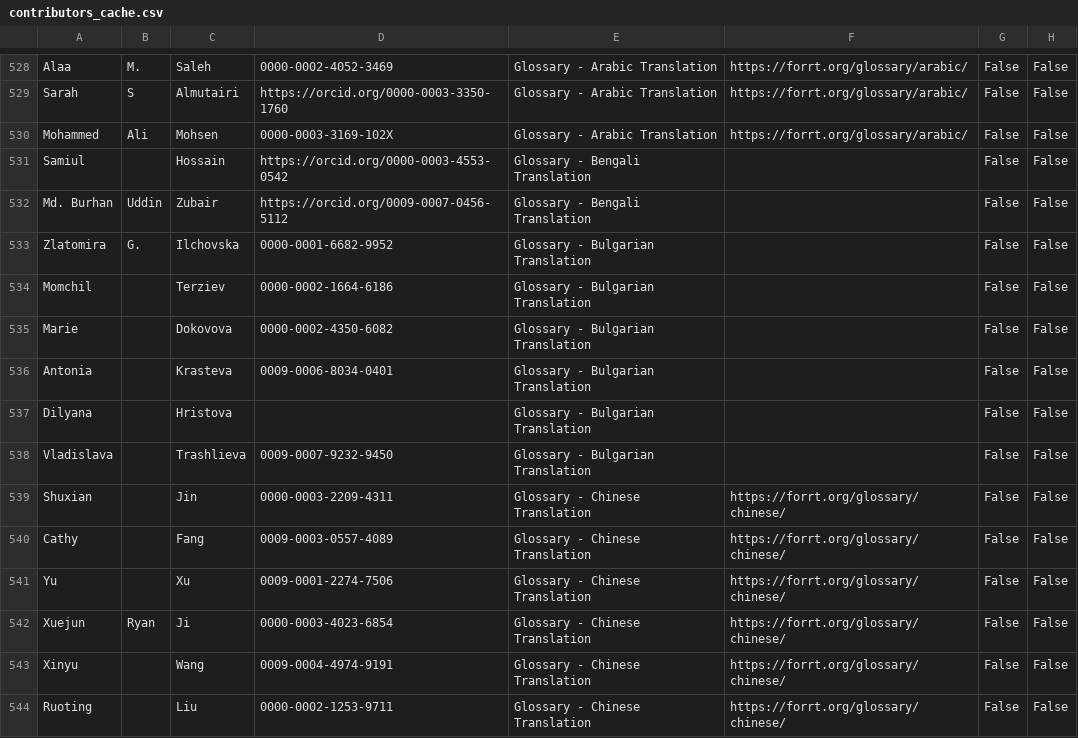
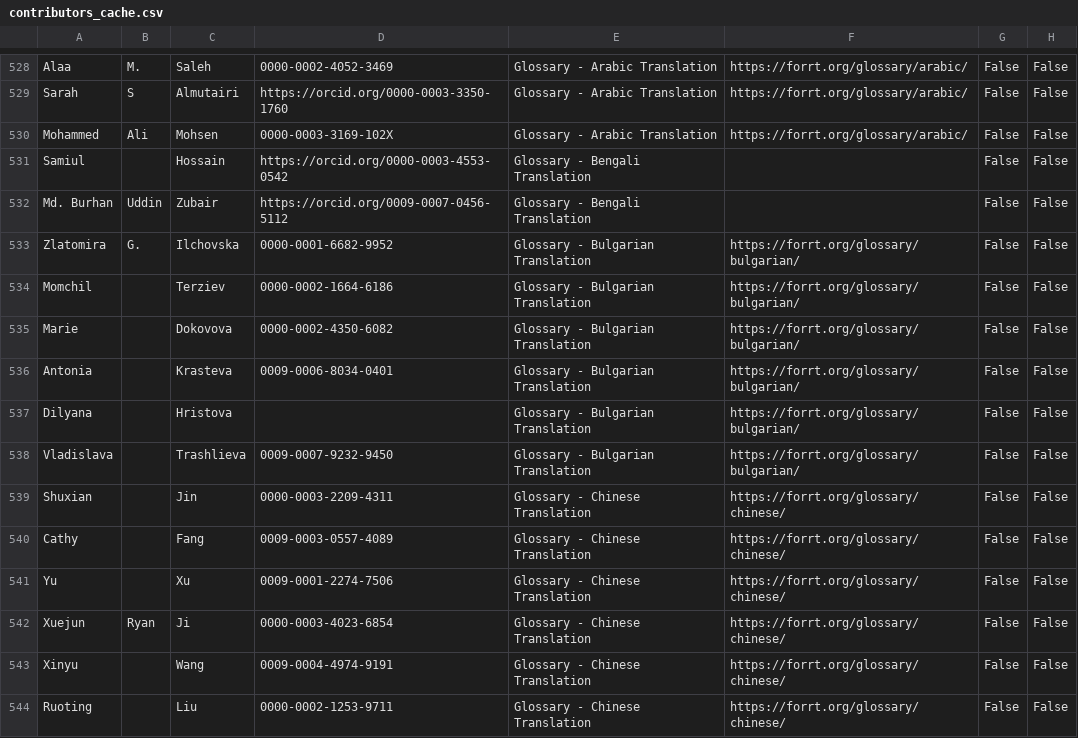
Before and after one commit to forrtproject/forrtproject.github.io, a CSV file: scripts/forrt_contribs/contributors_cache.csv, drawn as a sheet; only a part is shown, gaps mark what is left out; the diff names each change by its address in the sheet, - before the commit and + after, or states it on an @@ line.

Commit message:
Update generated resources and data - 2026-11-10 00:07:19 UTC

```diff
--- a/scripts/forrt_contribs/contributors_cache.csv
+++ b/scripts/forrt_contribs/contributors_cache.csv
-F533:F538: (empty)
+F533:F538: https://forrt.org/glossary/bulgarian/
```
Also changed, not shown: 6 other files.
